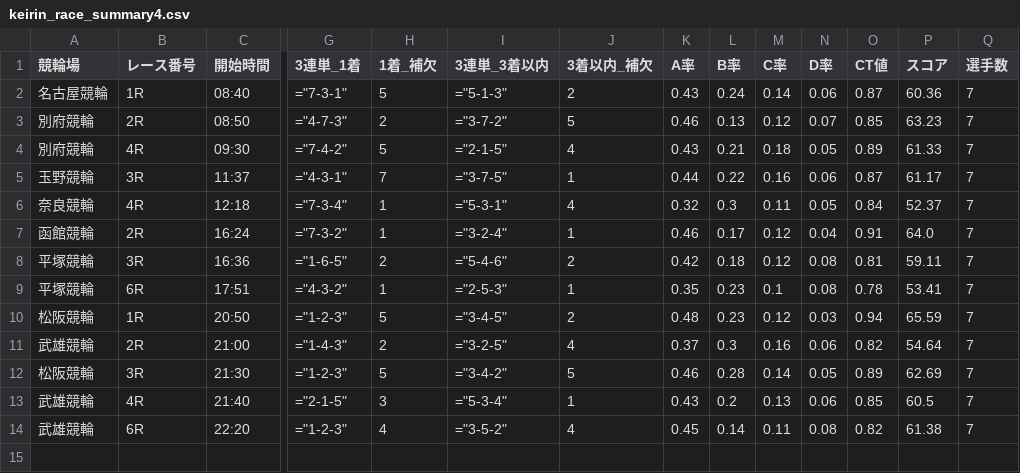
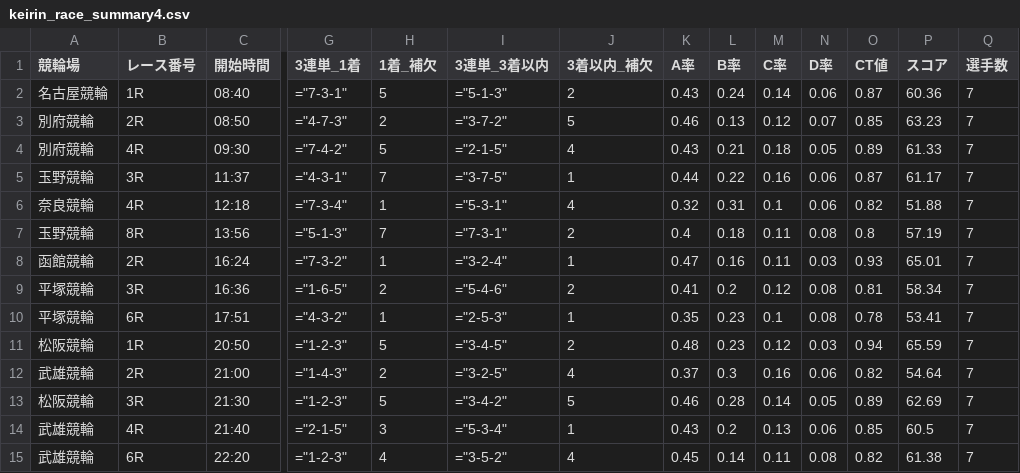
Before and after one commit to ama04149/keirin-ai, a CSV file: keirin_race_summary4.csv, drawn as a sheet; only a part is shown, gaps mark what is left out; addresses are those after the commit; rows hold the shown columns only; the diff names each change by its address in the sheet, - before the commit and + after, or states it on an @@ line.

Commit message:
Data update: 2025-09-09 17:02

```diff
--- a/keirin_race_summary4.csv
+++ b/keirin_race_summary4.csv
-L6 (B率): 0.3
+L6 (B率): 0.31
-M6 (C率): 0.11
+M6 (C率): 0.1
-N6 (D率): 0.05
+N6 (D率): 0.06
-O6 (CT値): 0.84
+O6 (CT値): 0.82
-P6 (スコア): 52.37
+P6 (スコア): 51.88
+row 7: 玉野競輪 | 8R | 13:56 | ="5-1-3" | 7 | ="7-3-1" | 2 | 0.4 | 0.18 | 0.11 | 0.08 | 0.8 | 57.19 | 7
-K8 (A率): 0.46
+K8 (A率): 0.47
-L8 (B率): 0.17
+L8 (B率): 0.16
-M8 (C率): 0.12
+M8 (C率): 0.11
-N8 (D率): 0.04
+N8 (D率): 0.03
-O8 (CT値): 0.91
+O8 (CT値): 0.93
-P8 (スコア): 64.0
+P8 (スコア): 65.01
-K9 (A率): 0.42
+K9 (A率): 0.41
-L9 (B率): 0.18
+L9 (B率): 0.2
-P9 (スコア): 59.11
+P9 (スコア): 58.34
```
Also changed, not shown: keirin_race_summary.csv, keirin_race_summary2.csv, 2 other files.
